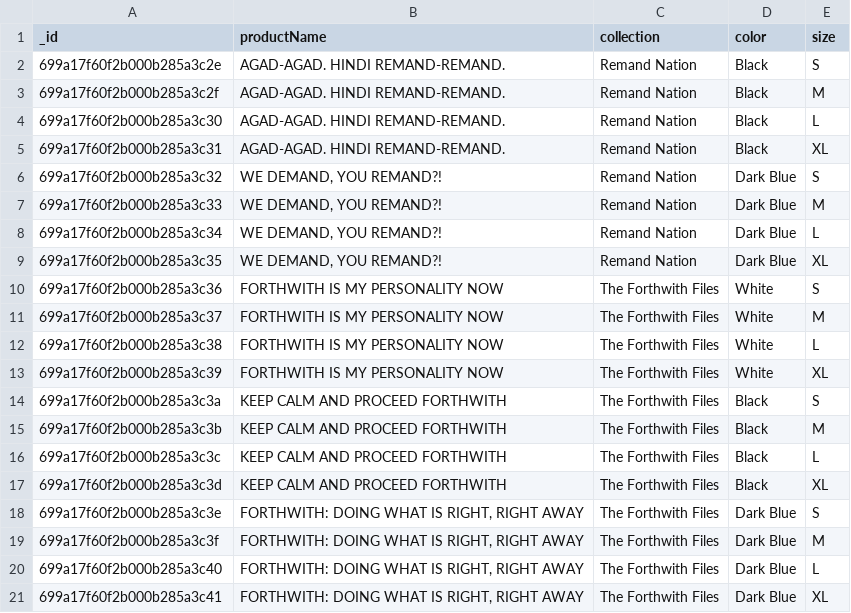
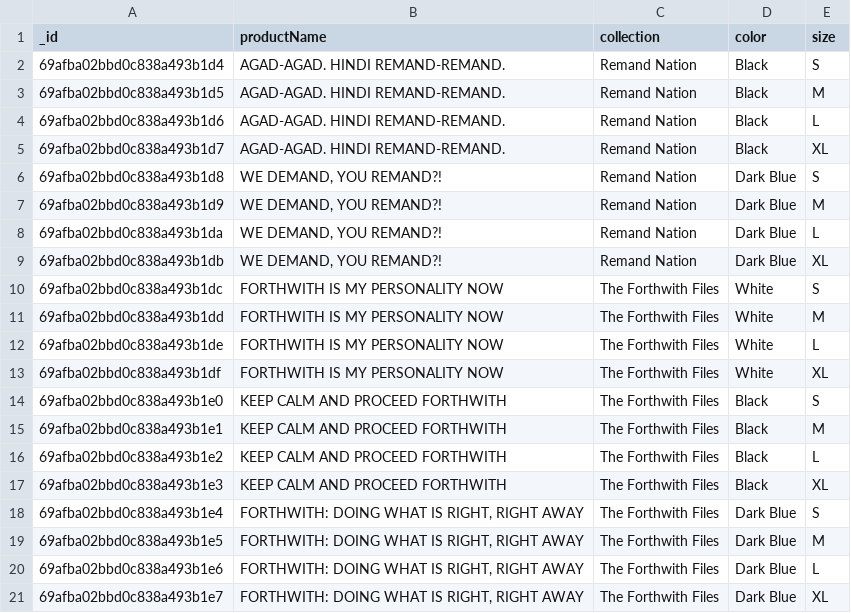
Before and after one commit to str1ker577/ITS120L-FitTrends, a CSV file: data/products.csv, drawn as a sheet.

```diff
--- a/data/products.csv
+++ b/data/products.csv
@@ -1,21 +1,21 @@
 _id,productName,collection,color,size
-699a17f60f2b000b285a3c2e,AGAD-AGAD. HINDI REMAND-REMAND.,Remand Nation,Black,S
-699a17f60f2b000b285a3c2f,AGAD-AGAD. HINDI REMAND-REMAND.,Remand Nation,Black,M
-699a17f60f2b000b285a3c30,AGAD-AGAD. HINDI REMAND-REMAND.,Remand Nation,Black,L
-699a17f60f2b000b285a3c31,AGAD-AGAD. HINDI REMAND-REMAND.,Remand Nation,Black,XL
-699a17f60f2b000b285a3c32,"WE DEMAND, YOU REMAND?!",Remand Nation,Dark Blue,S
-699a17f60f2b000b285a3c33,"WE DEMAND, YOU REMAND?!",Remand Nation,Dark Blue,M
-699a17f60f2b000b285a3c34,"WE DEMAND, YOU REMAND?!",Remand Nation,Dark Blue,L
-699a17f60f2b000b285a3c35,"WE DEMAND, YOU REMAND?!",Remand Nation,Dark Blue,XL
-699a17f60f2b000b285a3c36,FORTHWITH IS MY PERSONALITY NOW,The Forthwith Files,White,S
-699a17f60f2b000b285a3c37,FORTHWITH IS MY PERSONALITY NOW,The Forthwith Files,White,M
-699a17f60f2b000b285a3c38,FORTHWITH IS MY PERSONALITY NOW,The Forthwith Files,White,L
-699a17f60f2b000b285a3c39,FORTHWITH IS MY PERSONALITY NOW,The Forthwith Files,White,XL
-699a17f60f2b000b285a3c3a,KEEP CALM AND PROCEED FORTHWITH,The Forthwith Files,Black,S
-699a17f60f2b000b285a3c3b,KEEP CALM AND PROCEED FORTHWITH,The Forthwith Files,Black,M
-699a17f60f2b000b285a3c3c,KEEP CALM AND PROCEED FORTHWITH,The Forthwith Files,Black,L
-699a17f60f2b000b285a3c3d,KEEP CALM AND PROCEED FORTHWITH,The Forthwith Files,Black,XL
-699a17f60f2b000b285a3c3e,"FORTHWITH: DOING WHAT IS RIGHT, RIGHT AWAY",The Forthwith Files,Dark Blue,S
-699a17f60f2b000b285a3c3f,"FORTHWITH: DOING WHAT IS RIGHT, RIGHT AWAY",The Forthwith Files,Dark Blue,M
-699a17f60f2b000b285a3c40,"FORTHWITH: DOING WHAT IS RIGHT, RIGHT AWAY",The Forthwith Files,Dark Blue,L
-699a17f60f2b000b285a3c41,"FORTHWITH: DOING WHAT IS RIGHT, RIGHT AWAY",The Forthwith Files,Dark Blue,XL
+69afba02bbd0c838a493b1d4,AGAD-AGAD. HINDI REMAND-REMAND.,Remand Nation,Black,S
+69afba02bbd0c838a493b1d5,AGAD-AGAD. HINDI REMAND-REMAND.,Remand Nation,Black,M
+69afba02bbd0c838a493b1d6,AGAD-AGAD. HINDI REMAND-REMAND.,Remand Nation,Black,L
+69afba02bbd0c838a493b1d7,AGAD-AGAD. HINDI REMAND-REMAND.,Remand Nation,Black,XL
+69afba02bbd0c838a493b1d8,"WE DEMAND, YOU REMAND?!",Remand Nation,Dark Blue,S
+69afba02bbd0c838a493b1d9,"WE DEMAND, YOU REMAND?!",Remand Nation,Dark Blue,M
+69afba02bbd0c838a493b1da,"WE DEMAND, YOU REMAND?!",Remand Nation,Dark Blue,L
+69afba02bbd0c838a493b1db,"WE DEMAND, YOU REMAND?!",Remand Nation,Dark Blue,XL
+69afba02bbd0c838a493b1dc,FORTHWITH IS MY PERSONALITY NOW,The Forthwith Files,White,S
+69afba02bbd0c838a493b1dd,FORTHWITH IS MY PERSONALITY NOW,The Forthwith Files,White,M
+69afba02bbd0c838a493b1de,FORTHWITH IS MY PERSONALITY NOW,The Forthwith Files,White,L
+69afba02bbd0c838a493b1df,FORTHWITH IS MY PERSONALITY NOW,The Forthwith Files,White,XL
+69afba02bbd0c838a493b1e0,KEEP CALM AND PROCEED FORTHWITH,The Forthwith Files,Black,S
+69afba02bbd0c838a493b1e1,KEEP CALM AND PROCEED FORTHWITH,The Forthwith Files,Black,M
+69afba02bbd0c838a493b1e2,KEEP CALM AND PROCEED FORTHWITH,The Forthwith Files,Black,L
+69afba02bbd0c838a493b1e3,KEEP CALM AND PROCEED FORTHWITH,The Forthwith Files,Black,XL
+69afba02bbd0c838a493b1e4,"FORTHWITH: DOING WHAT IS RIGHT, RIGHT AWAY",The Forthwith Files,Dark Blue,S
+69afba02bbd0c838a493b1e5,"FORTHWITH: DOING WHAT IS RIGHT, RIGHT AWAY",The Forthwith Files,Dark Blue,M
+69afba02bbd0c838a493b1e6,"FORTHWITH: DOING WHAT IS RIGHT, RIGHT AWAY",The Forthwith Files,Dark Blue,L
+69afba02bbd0c838a493b1e7,"FORTHWITH: DOING WHAT IS RIGHT, RIGHT AWAY",The Forthwith Files,Dark Blue,XL
```
Also changed, not shown: data/buyers.csv, data/inventory.csv, 4 other files.
